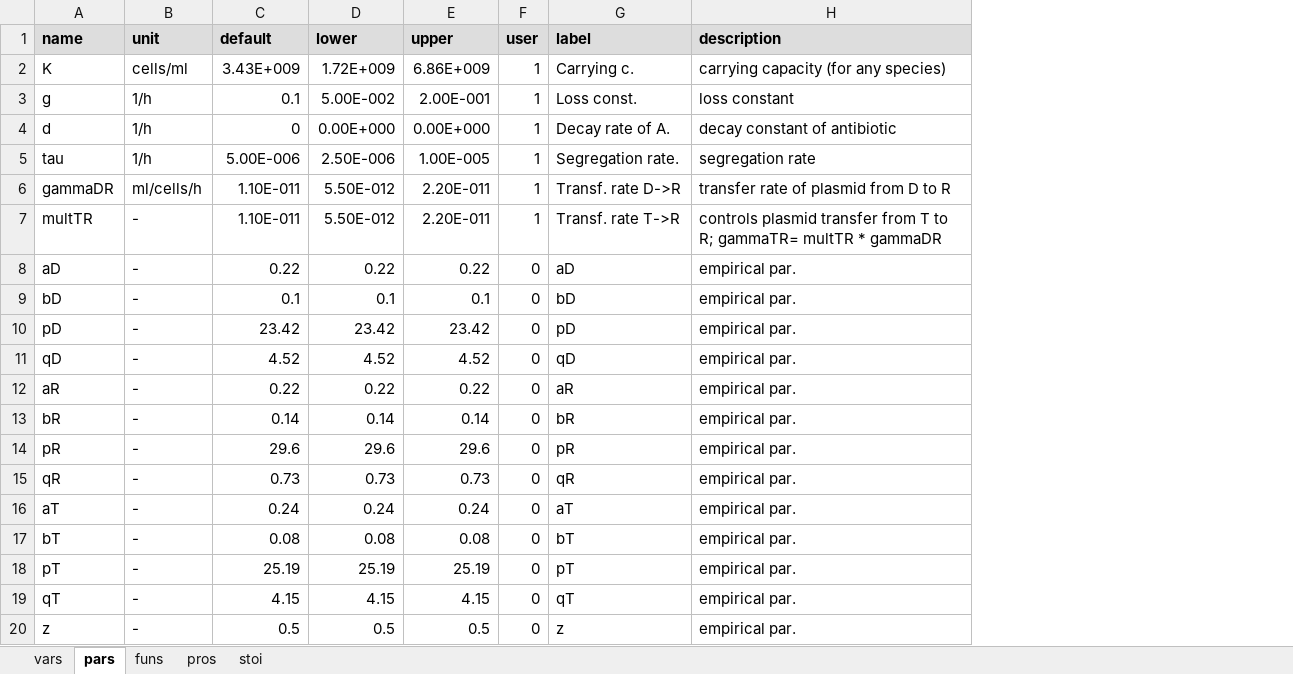
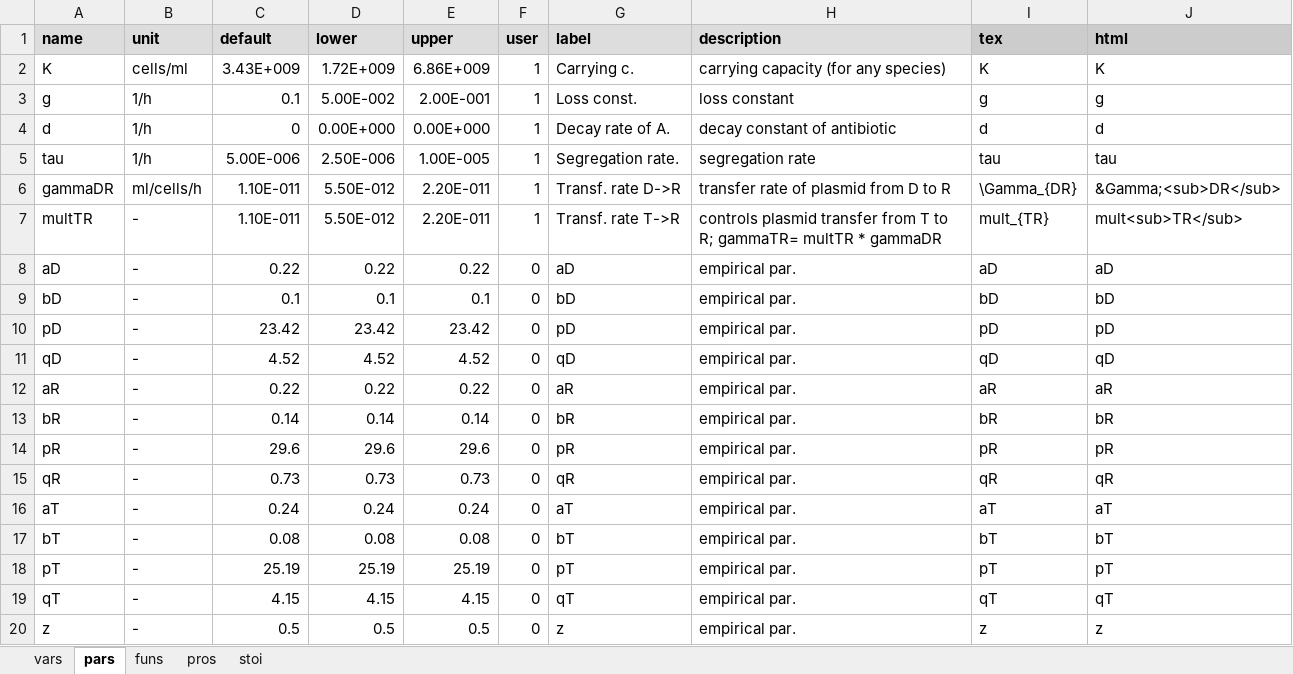
Before and after one commit to dkneis/rodeoApp, an Excel workbook: inst/examples/DRT/model.xlsx, sheet pars, drawn as a sheet; values as stored, in another font and other column widths than the file's, no borders; the diff names each change by its address in the sheet, - before the commit and + after, or states it on an @@ line.

Commit message:
ENH: Added columns 'tex' and 'html' to tables of example model as required by latest version of 'rodeo'

```diff
--- a/inst/examples/DRT/model.xlsx (sheet pars)
+++ b/inst/examples/DRT/model.xlsx (sheet pars)
+column I (tex), rows 2-20: K | g | d | tau | \Gamma_{DR} | mult_{TR} | aD | bD | pD | qD | aR | bR | pR | qR | aT | bT | pT | qT | z
+column J (html), rows 2-20: K | g | d | tau | &Gamma;<sub>DR</sub> | mult<sub>TR</sub> | aD | bD | pD | qD | aR | bR | pR | qR | aT | bT | pT | qT | z
```
Also changed, not shown: sheet funs, sheet vars.
